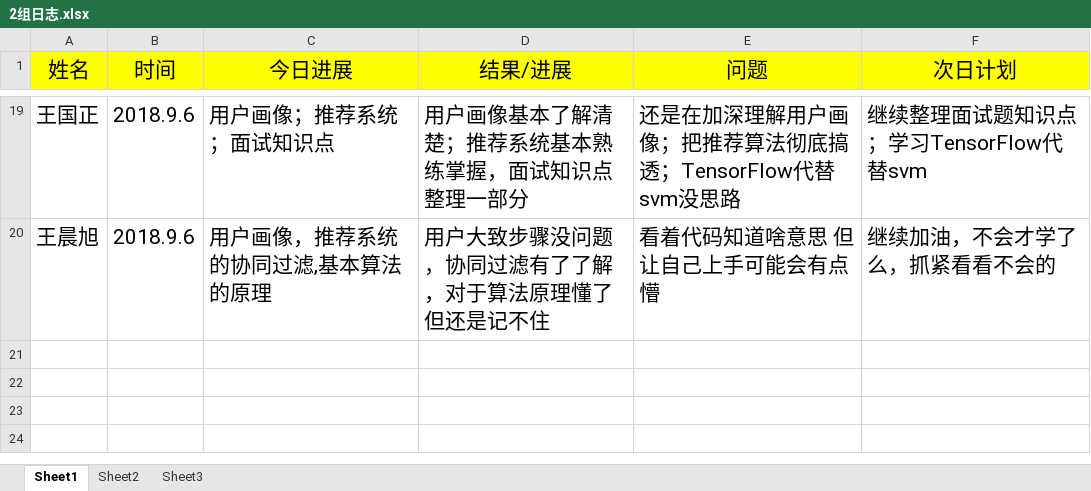
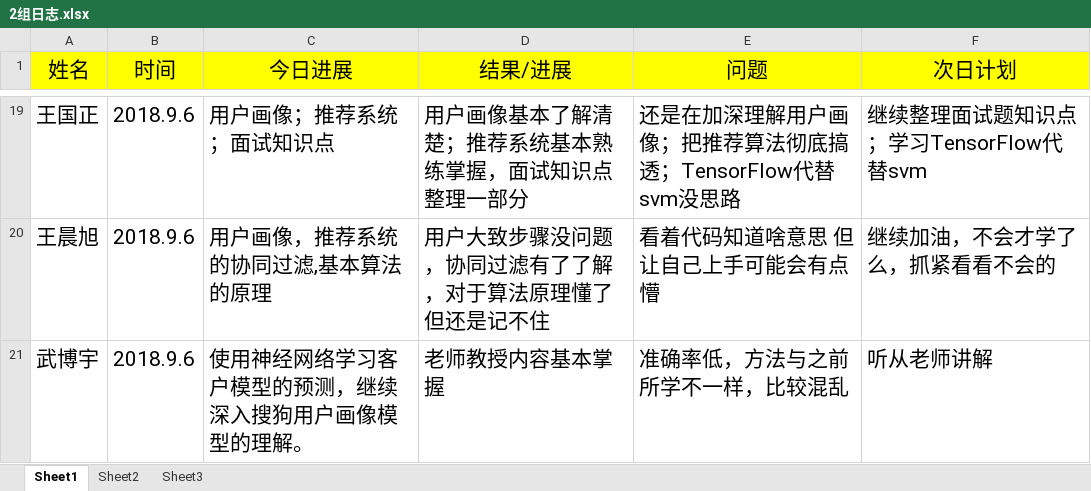
Before and after one commit to adhesive5/1601Mtest, an Excel workbook: 2组日志.xlsx, sheet Sheet1, drawn as a sheet; only a part is shown, gaps mark what is left out; values as stored, in another font and other column widths than the file's, no borders; the diff names each change by its address in the sheet, - before the commit and + after, or states it on an @@ line.

Commit message:
hello

```diff
--- a/2组日志.xlsx (sheet Sheet1)
+++ b/2组日志.xlsx (sheet Sheet1)
+row 21: 武博宇 | 2018.9.6 | 使用神经网络学习客户模型的预测，继续深入搜狗用户画像模型的理解。 | 老师教授内容基本掌握 | 准确率低，方法与之前所学不一样，比较混乱 | 听从老师讲解
```
